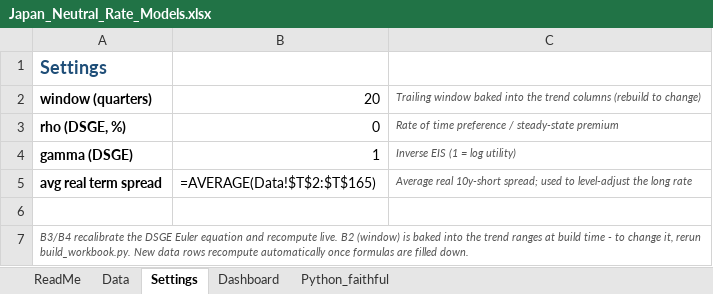
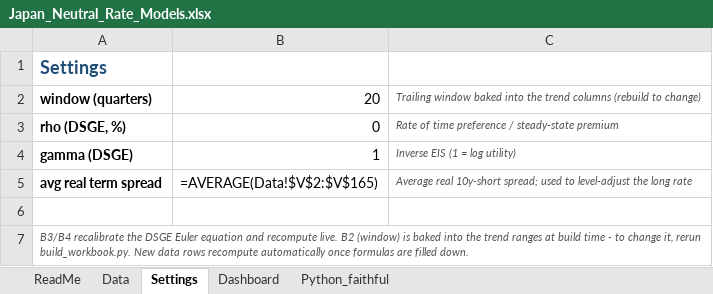
Before and after one commit to LY069/Neutral-Rate, an Excel workbook: excel/Japan_Neutral_Rate_Models.xlsx, sheet Settings, drawn as a sheet; values as stored, in another font and other column widths than the file's, no borders; formulas without a stored value are shown as written; the diff names each change by its address in the sheet, - before the commit and + after, or states it on an @@ line.

```diff
--- a/excel/Japan_Neutral_Rate_Models.xlsx (sheet Settings)
+++ b/excel/Japan_Neutral_Rate_Models.xlsx (sheet Settings)
-B5: =AVERAGE(Data!$T$2:$T$165)
+B5: =AVERAGE(Data!$V$2:$V$165)
```
Also changed, not shown: sheet Data, sheet Python_faithful, charts or pictures, 12 other files.
